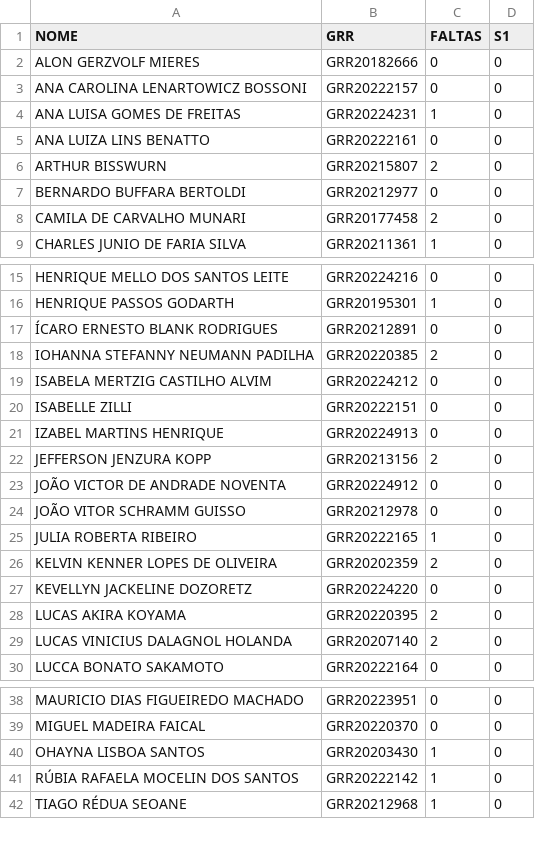
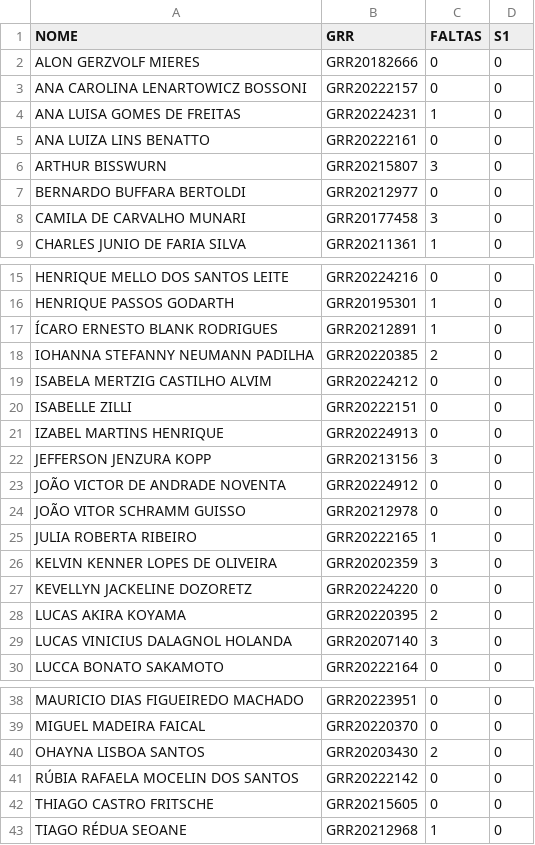
Before and after one commit to lineu96/CE003-madeireira, a CSV file: controle/notas.csv, drawn as a sheet; only a part is shown, gaps mark what is left out.

```diff
--- a/controle/notas.csv
+++ b/controle/notas.csv
@@ -5,5 +5,5 @@ ANA LUISA GOMES DE FREITAS,GRR20224231,1,0
 ANA LUIZA LINS BENATTO,GRR20222161,0,0
-ARTHUR BISSWURN,GRR20215807,2,0
+ARTHUR BISSWURN,GRR20215807,3,0
 BERNARDO BUFFARA BERTOLDI,GRR20212977,0,0
-CAMILA DE CARVALHO MUNARI,GRR20177458,2,0
+CAMILA DE CARVALHO MUNARI,GRR20177458,3,0
 CHARLES JUNIO DE FARIA SILVA,GRR20211361,1,0
@@ -16,3 +16,3 @@ HENRIQUE MELLO DOS SANTOS LEITE,GRR20224216,0,0
 HENRIQUE PASSOS GODARTH,GRR20195301,1,0
-ÍCARO ERNESTO BLANK RODRIGUES,GRR20212891,0,0
+ÍCARO ERNESTO BLANK RODRIGUES,GRR20212891,1,0
 IOHANNA STEFANNY NEUMANN PADILHA,GRR20220385,2,0
@@ -21,3 +21,3 @@ ISABELLE ZILLI,GRR20222151,0,0
 IZABEL MARTINS HENRIQUE,GRR20224913,0,0
-JEFFERSON JENZURA KOPP,GRR20213156,2,0
+JEFFERSON JENZURA KOPP,GRR20213156,3,0
 JOÃO VICTOR DE ANDRADE NOVENTA,GRR20224912,0,0
@@ -25,6 +25,6 @@ JOÃO VITOR SCHRAMM GUISSO,GRR20212978,0,0
 JULIA ROBERTA RIBEIRO,GRR20222165,1,0
-KELVIN KENNER LOPES DE OLIVEIRA,GRR20202359,2,0
+KELVIN KENNER LOPES DE OLIVEIRA,GRR20202359,3,0
 KEVELLYN JACKELINE DOZORETZ,GRR20224220,0,0
 LUCAS AKIRA KOYAMA,GRR20220395,2,0
-LUCAS VINICIUS DALAGNOL HOLANDA,GRR20207140,2,0
+LUCAS VINICIUS DALAGNOL HOLANDA,GRR20207140,3,0
 LUCCA BONATO SAKAMOTO,GRR20222164,0,0
@@ -39,4 +39,5 @@ MAURICIO DIAS FIGUEIREDO MACHADO,GRR20223951,0,0
 MIGUEL MADEIRA FAICAL,GRR20220370,0,0
-OHAYNA LISBOA SANTOS,GRR20203430,1,0
-RÚBIA RAFAELA MOCELIN DOS SANTOS,GRR20222142,1,0
+OHAYNA LISBOA SANTOS,GRR20203430,2,0
+RÚBIA RAFAELA MOCELIN DOS SANTOS,GRR20222142,0,0
+THIAGO CASTRO FRITSCHE,GRR20215605,0,0
 TIAGO RÉDUA SEOANE,GRR20212968,1,0
```
Also changed, not shown: controle/chamada.csv, 4 other files.
